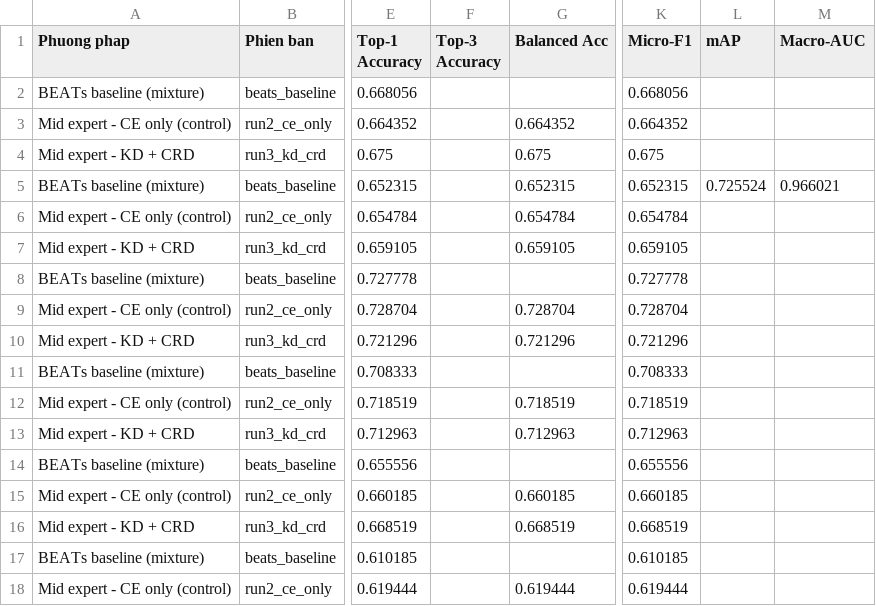
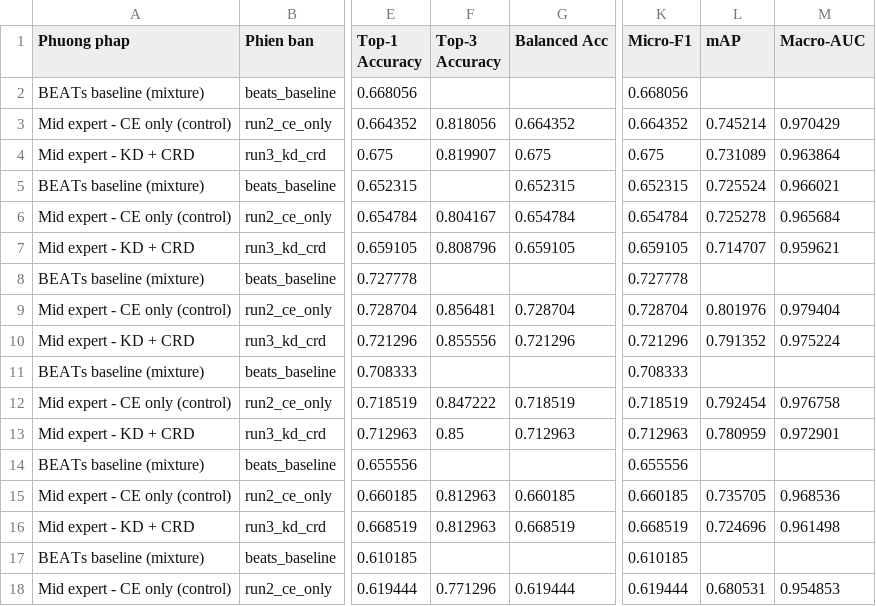
Before and after one commit to TeddyBear04/NoiseCLS-base-on-SNR, a CSV file: SNR_Aware/Mid_Expert/artifacts/results/ket_qua_tong_hop.csv, drawn as a sheet; only a part is shown, gaps mark what is left out; the diff covers the shown part only; the diff names each change by its address in the sheet, - before the commit and + after, or states it on an @@ line.

```diff
--- a/SNR_Aware/Mid_Expert/artifacts/results/ket_qua_tong_hop.csv
+++ b/SNR_Aware/Mid_Expert/artifacts/results/ket_qua_tong_hop.csv
-F3 (Top-3 Accuracy): (empty)
+F3 (Top-3 Accuracy): 0.818056
-L3 (mAP): (empty)
+L3 (mAP): 0.745214
-M3 (Macro-AUC): (empty)
+M3 (Macro-AUC): 0.970429
-F4 (Top-3 Accuracy): (empty)
+F4 (Top-3 Accuracy): 0.819907
-L4 (mAP): (empty)
+L4 (mAP): 0.731089
-M4 (Macro-AUC): (empty)
+M4 (Macro-AUC): 0.963864
-F6 (Top-3 Accuracy): (empty)
+F6 (Top-3 Accuracy): 0.804167
-L6 (mAP): (empty)
+L6 (mAP): 0.725278
-M6 (Macro-AUC): (empty)
+M6 (Macro-AUC): 0.965684
-F7 (Top-3 Accuracy): (empty)
+F7 (Top-3 Accuracy): 0.808796
-L7 (mAP): (empty)
+L7 (mAP): 0.714707
-M7 (Macro-AUC): (empty)
+M7 (Macro-AUC): 0.959621
-F9 (Top-3 Accuracy): (empty)
+F9 (Top-3 Accuracy): 0.856481
-L9 (mAP): (empty)
+L9 (mAP): 0.801976
-M9 (Macro-AUC): (empty)
+M9 (Macro-AUC): 0.979404
-F10 (Top-3 Accuracy): (empty)
+F10 (Top-3 Accuracy): 0.855556
-L10 (mAP): (empty)
+L10 (mAP): 0.791352
-M10 (Macro-AUC): (empty)
+M10 (Macro-AUC): 0.975224
-F12 (Top-3 Accuracy): (empty)
+F12 (Top-3 Accuracy): 0.847222
-L12 (mAP): (empty)
+L12 (mAP): 0.792454
-M12 (Macro-AUC): (empty)
+M12 (Macro-AUC): 0.976758
-F13 (Top-3 Accuracy): (empty)
+F13 (Top-3 Accuracy): 0.85
-L13 (mAP): (empty)
+L13 (mAP): 0.780959
-M13 (Macro-AUC): (empty)
+M13 (Macro-AUC): 0.972901
-F15:F16 (Top-3 Accuracy): (empty)
+F15:F16 (Top-3 Accuracy): 0.812963
-L15 (mAP): (empty)
+L15 (mAP): 0.735705
-M15 (Macro-AUC): (empty)
+M15 (Macro-AUC): 0.968536
-L16 (mAP): (empty)
+L16 (mAP): 0.724696
-M16 (Macro-AUC): (empty)
+M16 (Macro-AUC): 0.961498
-F18 (Top-3 Accuracy): (empty)
+F18 (Top-3 Accuracy): 0.771296
-L18 (mAP): (empty)
+L18 (mAP): 0.680531
-M18 (Macro-AUC): (empty)
+M18 (Macro-AUC): 0.954853
```
Also changed, not shown: 15 edited cells elsewhere in this file, SNR_Aware/Mid_Expert/artifacts/results/metrics_by_run.csv, SNR_Aware/Mid_Expert/artifacts/results/metrics_per_class.csv, 3 other files.
